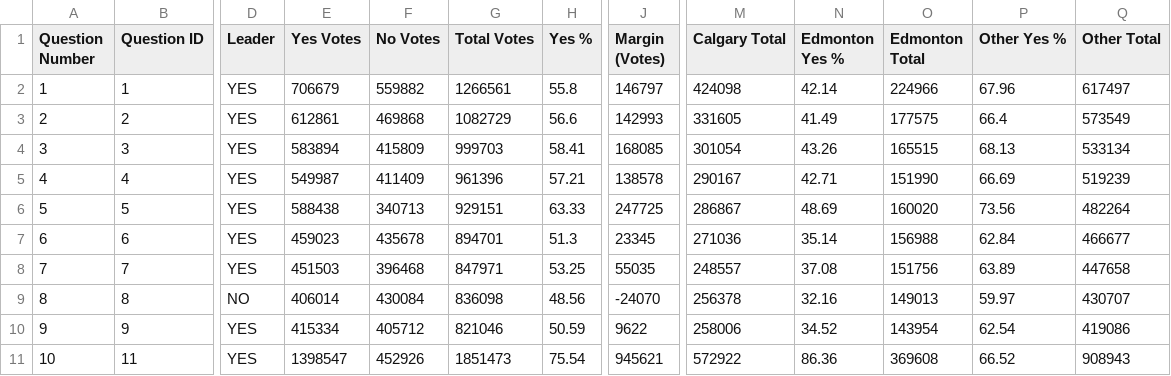
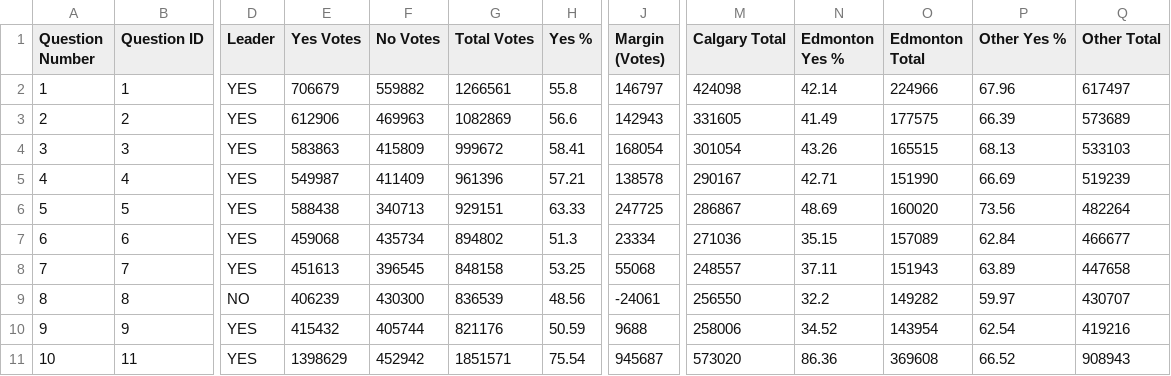
Before and after one commit to J7892/abresults, a CSV file: data/referendum_summary.csv, drawn as a sheet; only a part is shown, gaps mark what is left out; the diff names each change by its address in the sheet, - before the commit and + after, or states it on an @@ line.

Commit message:
Auto-update referendum returns: 2026-10-20 14:17:54 UTC

```diff
--- a/data/referendum_summary.csv
+++ b/data/referendum_summary.csv
-E3 (Yes Votes): 612861
+E3 (Yes Votes): 612906
-F3 (No Votes): 469868
+F3 (No Votes): 469963
-G3 (Total Votes): 1082729
+G3 (Total Votes): 1082869
-J3 (Margin (Votes)): 142993
+J3 (Margin (Votes)): 142943
-P3 (Other Yes %): 66.4
+P3 (Other Yes %): 66.39
-Q3 (Other Total): 573549
+Q3 (Other Total): 573689
-E4 (Yes Votes): 583894
+E4 (Yes Votes): 583863
-G4 (Total Votes): 999703
+G4 (Total Votes): 999672
-J4 (Margin (Votes)): 168085
+J4 (Margin (Votes)): 168054
-Q4 (Other Total): 533134
+Q4 (Other Total): 533103
-E7 (Yes Votes): 459023
+E7 (Yes Votes): 459068
-F7 (No Votes): 435678
+F7 (No Votes): 435734
-G7 (Total Votes): 894701
+G7 (Total Votes): 894802
-J7 (Margin (Votes)): 23345
+J7 (Margin (Votes)): 23334
-N7 (Edmonton Yes %): 35.14
+N7 (Edmonton Yes %): 35.15
-O7 (Edmonton Total): 156988
+O7 (Edmonton Total): 157089
-E8 (Yes Votes): 451503
+E8 (Yes Votes): 451613
-F8 (No Votes): 396468
+F8 (No Votes): 396545
-G8 (Total Votes): 847971
+G8 (Total Votes): 848158
-J8 (Margin (Votes)): 55035
+J8 (Margin (Votes)): 55068
-N8 (Edmonton Yes %): 37.08
+N8 (Edmonton Yes %): 37.11
-O8 (Edmonton Total): 151756
+O8 (Edmonton Total): 151943
-E9 (Yes Votes): 406014
+E9 (Yes Votes): 406239
-F9 (No Votes): 430084
+F9 (No Votes): 430300
-G9 (Total Votes): 836098
+G9 (Total Votes): 836539
-J9 (Margin (Votes)): -24070
+J9 (Margin (Votes)): -24061
-M9 (Calgary Total): 256378
+M9 (Calgary Total): 256550
-N9 (Edmonton Yes %): 32.16
+N9 (Edmonton Yes %): 32.2
-O9 (Edmonton Total): 149013
+O9 (Edmonton Total): 149282
-E10 (Yes Votes): 415334
+E10 (Yes Votes): 415432
-F10 (No Votes): 405712
+F10 (No Votes): 405744
-G10 (Total Votes): 821046
+G10 (Total Votes): 821176
-J10 (Margin (Votes)): 9622
+J10 (Margin (Votes)): 9688
-Q10 (Other Total): 419086
+Q10 (Other Total): 419216
-E11 (Yes Votes): 1398547
+E11 (Yes Votes): 1398629
-F11 (No Votes): 452926
+F11 (No Votes): 452942
-G11 (Total Votes): 1851473
+G11 (Total Votes): 1851571
-J11 (Margin (Votes)): 945621
+J11 (Margin (Votes)): 945687
-M11 (Calgary Total): 572922
+M11 (Calgary Total): 573020
```
Also changed, not shown: data/riding_results.csv, data/voting_methods.csv, 2 other files.
